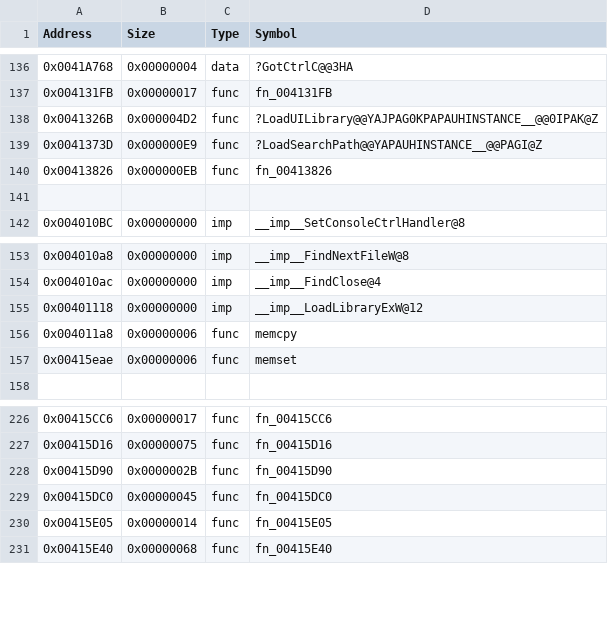
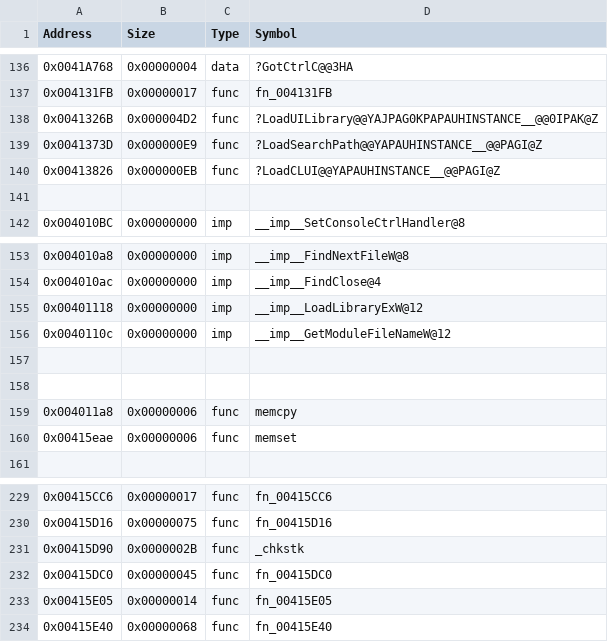
Before and after one commit to AleBello7276/360msvc-decomp, a CSV file: config/16.00.11886.00/cl/symbols.csv, drawn as a sheet; only a part is shown, gaps mark what is left out.

```diff
--- a/config/16.00.11886.00/cl/symbols.csv
+++ b/config/16.00.11886.00/cl/symbols.csv
@@ -139,3 +139,3 @@ Address,Size,Type,Symbol
 0x0041373D,0x000000E9,func,?LoadSearchPath@@YAPAUHINSTANCE__@@PAGI@Z
-0x00413826,0x000000EB,func,fn_00413826
+0x00413826,0x000000EB,func,?LoadCLUI@@YAPAUHINSTANCE__@@PAGI@Z
 
@@ -155,2 +155,5 @@ Address,Size,Type,Symbol
 0x00401118,0x00000000,imp,__imp__LoadLibraryExW@12
+0x0040110c,0x00000000,imp,__imp__GetModuleFileNameW@12
+
+
 0x004011a8,0x00000006,func,memcpy
@@ -227,3 +230,3 @@ Address,Size,Type,Symbol
 0x00415D16,0x00000075,func,fn_00415D16
-0x00415D90,0x0000002B,func,fn_00415D90
+0x00415D90,0x0000002B,func,_chkstk
 0x00415DC0,0x00000045,func,fn_00415DC0
```
Also changed, not shown: 3 other files.
